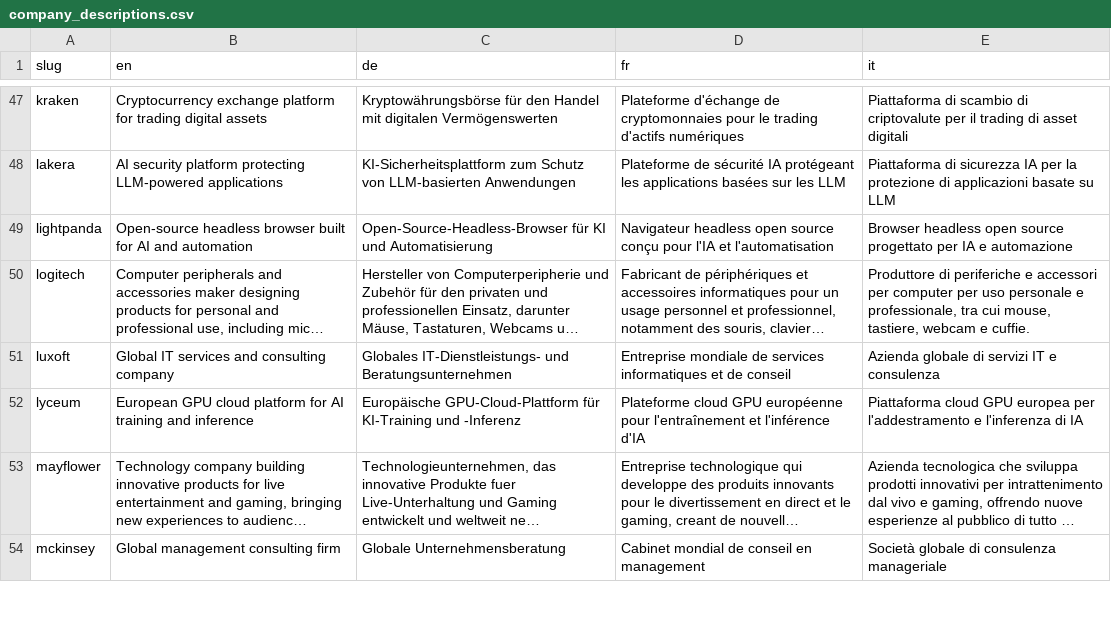
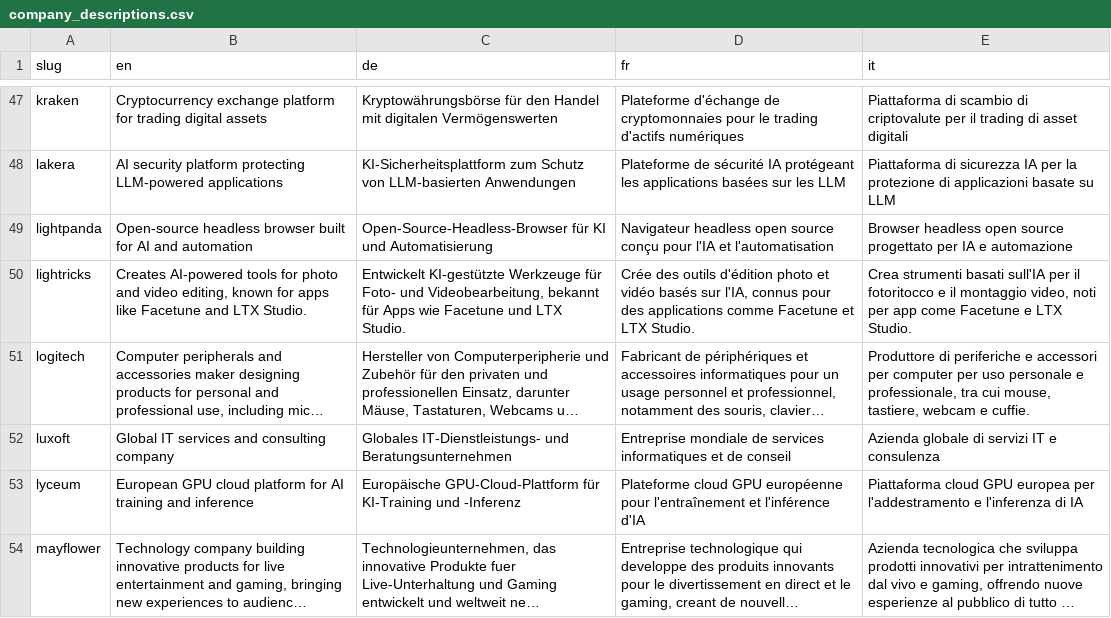
Before and after one commit to colophon-group/jobseek, a CSV file: apps/crawler/data/company_descriptions.csv, drawn as a sheet; only a part is shown, gaps mark what is left out; the shorter side is filled out with more unchanged rows; long unchanged cells end in …; the diff names each change by its address in the sheet, - before the commit and + after, or states it on an @@ line.

Commit message:
Add lightricks

```diff
--- a/apps/crawler/data/company_descriptions.csv
+++ b/apps/crawler/data/company_descriptions.csv
+row 50: lightricks | Creates AI-powered tools for photo and video editing, known for apps like Facetune and LTX Studio. | Entwickelt KI-gestützte Werkzeuge für Foto- und Videobearbeitung, bekannt für Apps wie Facetune und LTX Studio. | Crée des outils d'édition photo et vidéo basés sur l'IA, connus pour des applications comme Facetune et LTX Studio. | Crea strumenti basati sull'IA per il fotoritocco e il montaggio video, noti per app come Facetune e LTX Studio.
```
Also changed, not shown: apps/crawler/data/boards.csv, apps/crawler/data/companies.csv.
